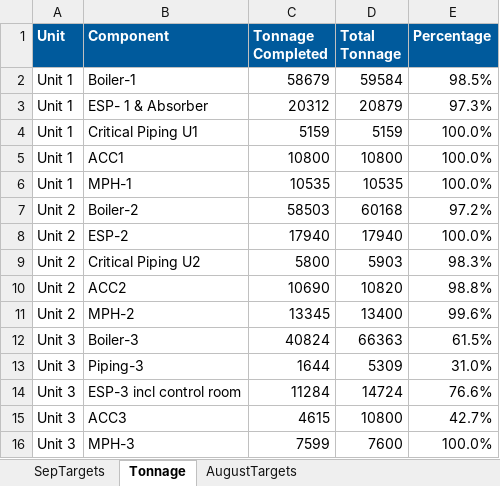
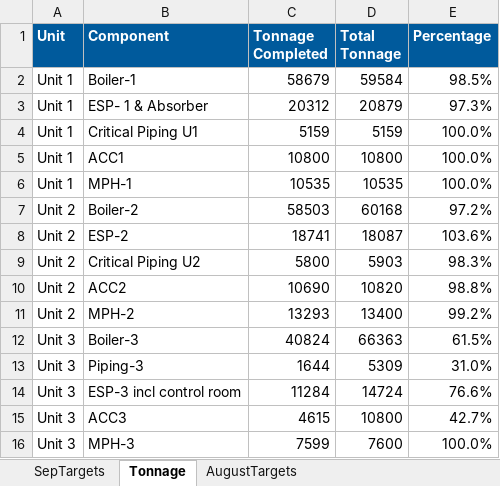
Before and after one commit to kaimal-abu/Project-Dashboard, an Excel workbook: KPI-details.xlsx, sheet Tonnage, drawn as a sheet; values as stored, in another font and other column widths than the file's, no borders; the diff names each change by its address in the sheet, - before the commit and + after, or states it on an @@ line.

```diff
--- a/KPI-details.xlsx (sheet Tonnage)
+++ b/KPI-details.xlsx (sheet Tonnage)
-C8 (Tonnage Completed): 17940
+C8 (Tonnage Completed): 18741
-D8 (Total Tonnage): 17940
+D8 (Total Tonnage): 18087
-E8 (Percentage): 100.0%
+E8 (Percentage): 103.6%
-C11 (Tonnage Completed): 13345
+C11 (Tonnage Completed): 13293
-E11 (Percentage): 99.6%
+E11 (Percentage): 99.2%
```
Also changed, not shown: 1 other file.
